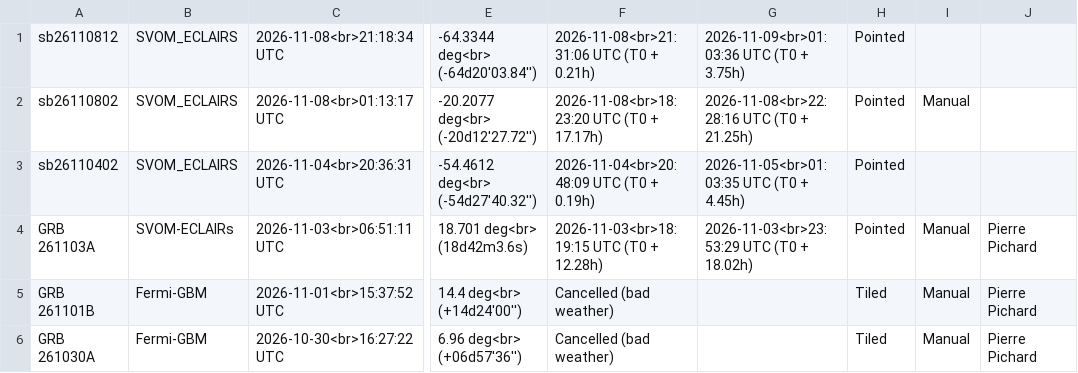
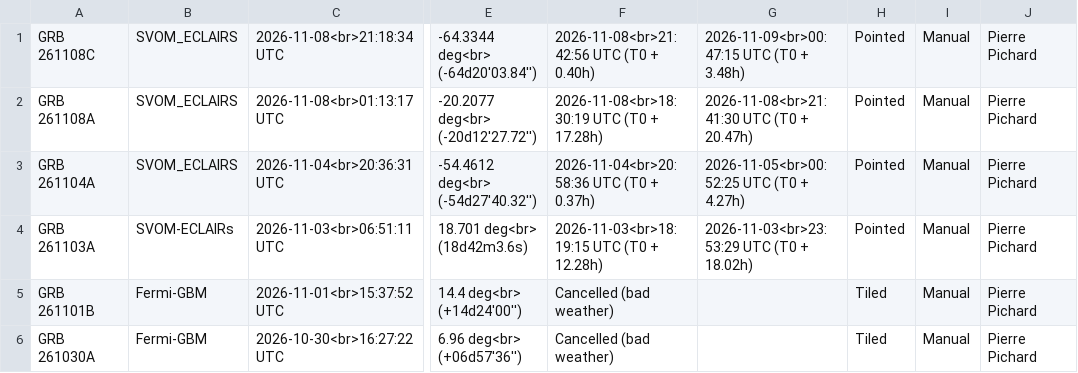
Before and after one commit to grbhess/grbhess.github.io, a CSV file: obstable.csv, drawn as a sheet; only a part is shown, gaps mark what is left out; the diff names each change by its address in the sheet, - before the commit and + after, or states it on an @@ line.

Commit message:
Add and check times of GRB261104A, GRB261108A, GRB261108C

```diff
--- a/obstable.csv
+++ b/obstable.csv
-A1: sb26110812
+A1: GRB 261108C
-F1: 2026-11-08<br>21:31:06 UTC (T0 + 0.21h)
+F1: 2026-11-08<br>21:42:56 UTC (T0 + 0.40h)
-G1: 2026-11-09<br>01:03:36 UTC (T0 + 3.75h)
+G1: 2026-11-09<br>00:47:15 UTC (T0 + 3.48h)
-I1: (empty)
+I1: Manual
-J1:J3: (empty)
+J1:J3: Pierre Pichard
-A2: sb26110802
+A2: GRB 261108A
-F2: 2026-11-08<br>18:23:20 UTC (T0 + 17.17h)
+F2: 2026-11-08<br>18:30:19 UTC (T0 + 17.28h)
-G2: 2026-11-08<br>22:28:16 UTC (T0 + 21.25h)
+G2: 2026-11-08<br>21:41:30 UTC (T0 + 20.47h)
-A3: sb26110402
+A3: GRB 261104A
-F3: 2026-11-04<br>20:48:09 UTC (T0 + 0.19h)
+F3: 2026-11-04<br>20:58:36 UTC (T0 + 0.37h)
-G3: 2026-11-05<br>01:03:35 UTC (T0 + 4.45h)
+G3: 2026-11-05<br>00:52:25 UTC (T0 + 4.27h)
-I3: (empty)
+I3: Manual
```
